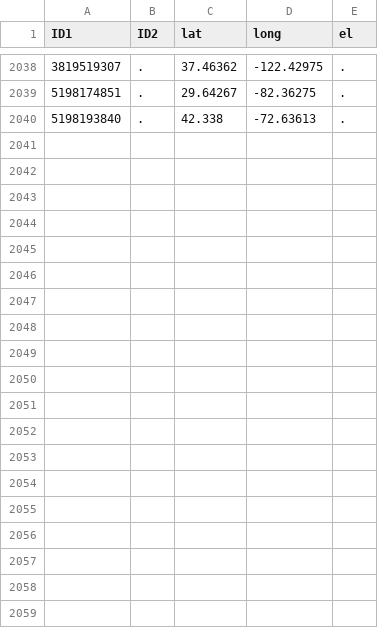
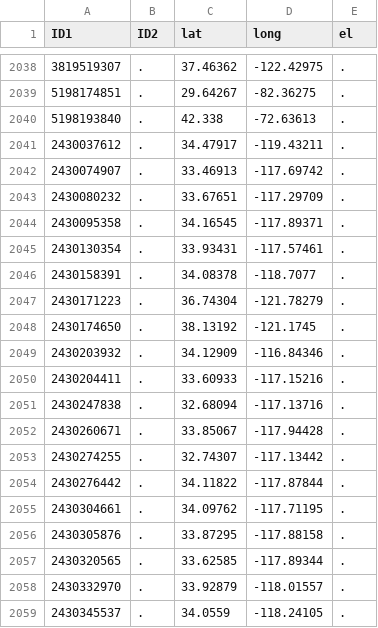
Before and after one commit to njveech/Raphanus_Phenology, a CSV file: GBIF_2026_update/GBIF_climateNA_locations.csv, drawn as a sheet; only a part is shown, gaps mark what is left out; the diff covers the shown part only.

```diff
--- a/GBIF_2026_update/GBIF_climateNA_locations.csv
+++ b/GBIF_2026_update/GBIF_climateNA_locations.csv
@@ -2040 +2040,20 @@ ID1,ID2,lat,long,el
 5198193840,.,42.338,-72.63613,.
+2430037612,.,34.47917,-119.43211,.
+2430074907,.,33.46913,-117.69742,.
+2430080232,.,33.67651,-117.29709,.
+2430095358,.,34.16545,-117.89371,.
+2430130354,.,33.93431,-117.57461,.
+2430158391,.,34.08378,-118.7077,.
+2430171223,.,36.74304,-121.78279,.
+2430174650,.,38.13192,-121.1745,.
+2430203932,.,34.12909,-116.84346,.
+2430204411,.,33.60933,-117.15216,.
+2430247838,.,32.68094,-117.13716,.
+2430260671,.,33.85067,-117.94428,.
+2430274255,.,32.74307,-117.13442,.
+2430276442,.,34.11822,-117.87844,.
+2430304661,.,34.09762,-117.71195,.
+2430305876,.,33.87295,-117.88158,.
+2430320565,.,33.62585,-117.89344,.
+2430332970,.,33.92879,-118.01557,.
+2430345537,.,34.0559,-118.24105,.
```
Also changed, not shown: 19 added rows elsewhere in this file, GBIF_2026_update/gbif_repro_counts_merged.csv, 7 other files.
